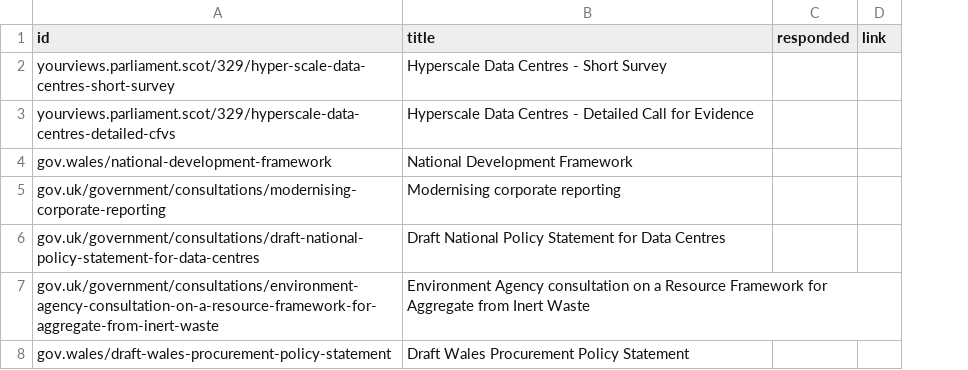
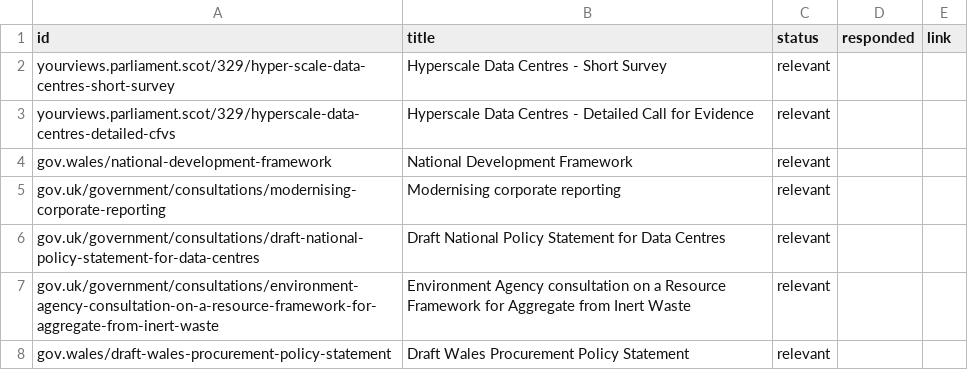
Before and after one commit to terc-uk/consultations-map, a CSV file: data/static/national-terc.csv, drawn as a sheet; the diff names each change by its address in the sheet, - before the commit and + after, or states it on an @@ line.

```diff
--- a/data/static/national-terc.csv
+++ b/data/static/national-terc.csv
+column C (status), rows 2-8: all relevant
```
Also changed, not shown: 5 other files.
